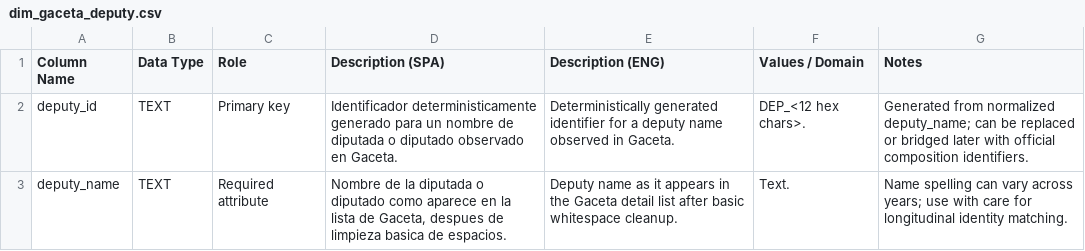
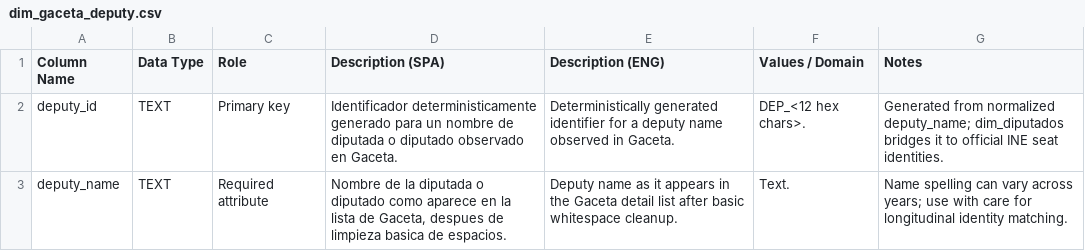
Before and after one commit to efrenzagal/current-affairs-mx-elections-pres-2024, a CSV file: documentation/table_dictionaries/dim_gaceta_deputy.csv, drawn as a sheet.

```diff
--- a/documentation/table_dictionaries/dim_gaceta_deputy.csv
+++ b/documentation/table_dictionaries/dim_gaceta_deputy.csv
@@ -1,3 +1,3 @@
 Column Name,Data Type,Role,Description (SPA),Description (ENG),Values / Domain,Notes
-deputy_id,TEXT,Primary key,"Identificador deterministicamente generado para un nombre de diputada o diputado observado en Gaceta.","Deterministically generated identifier for a deputy name observed in Gaceta.","DEP_<12 hex chars>.","Generated from normalized deputy_name; can be replaced or bridged later with official composition identifiers."
+deputy_id,TEXT,Primary key,"Identificador deterministicamente generado para un nombre de diputada o diputado observado en Gaceta.","Deterministically generated identifier for a deputy name observed in Gaceta.","DEP_<12 hex chars>.","Generated from normalized deputy_name; dim_diputados bridges it to official INE seat identities."
 deputy_name,TEXT,Required attribute,"Nombre de la diputada o diputado como aparece en la lista de Gaceta, despues de limpieza basica de espacios.","Deputy name as it appears in the Gaceta detail list after basic whitespace cleanup.","Text.","Name spelling can vary across years; use with care for longitudinal identity matching."
```
Also changed, not shown: documentation/table_dictionaries/overview.csv, 13 other files.
